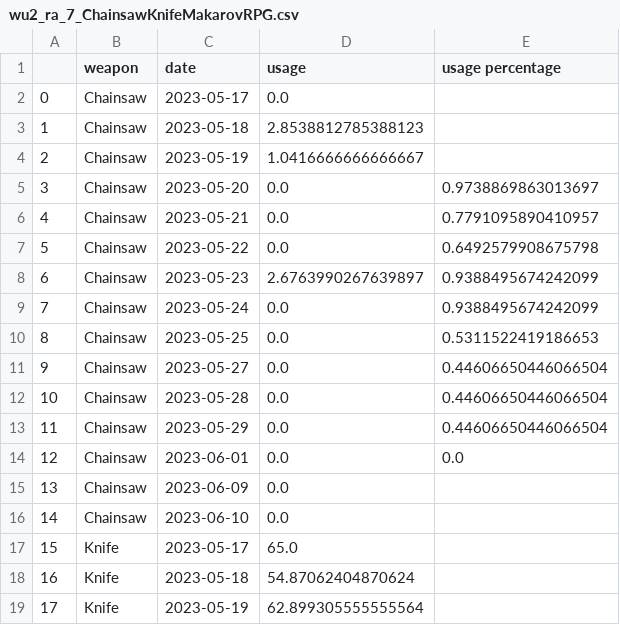
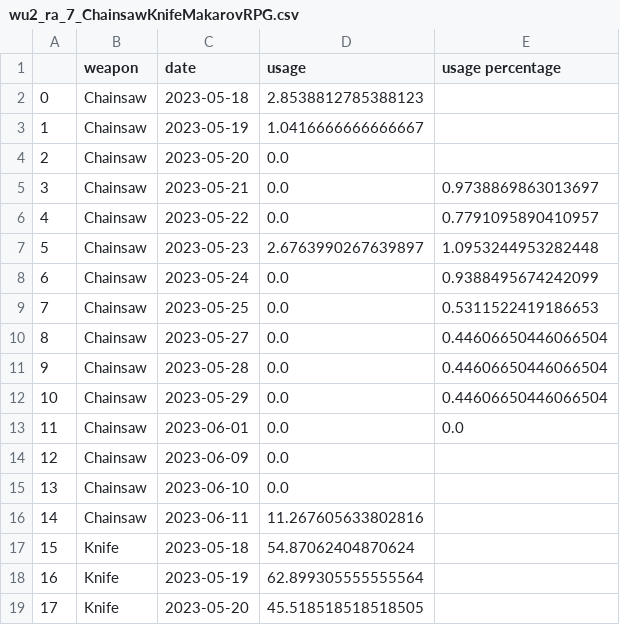
Before and after one commit to s2vndl/s2_1st_tournament_stats, a CSV file: docs/data/wu2_ra_7_ChainsawKnifeMakarovRPG.csv, drawn as a sheet; only a part is shown; the diff covers the shown part only.

```diff
--- a/docs/data/wu2_ra_7_ChainsawKnifeMakarovRPG.csv
+++ b/docs/data/wu2_ra_7_ChainsawKnifeMakarovRPG.csv
@@ -1,19 +1,19 @@
 ,weapon,date,usage,usage percentage
-0,Chainsaw,2023-05-17,0.0,
-1,Chainsaw,2023-05-18,2.8538812785388123,
-2,Chainsaw,2023-05-19,1.0416666666666667,
-3,Chainsaw,2023-05-20,0.0,0.9738869863013697
-4,Chainsaw,2023-05-21,0.0,0.7791095890410957
-5,Chainsaw,2023-05-22,0.0,0.6492579908675798
-6,Chainsaw,2023-05-23,2.6763990267639897,0.9388495674242099
-7,Chainsaw,2023-05-24,0.0,0.9388495674242099
-8,Chainsaw,2023-05-25,0.0,0.5311522419186653
-9,Chainsaw,2023-05-27,0.0,0.44606650446066504
-10,Chainsaw,2023-05-28,0.0,0.44606650446066504
-11,Chainsaw,2023-05-29,0.0,0.44606650446066504
-12,Chainsaw,2023-06-01,0.0,0.0
-13,Chainsaw,2023-06-09,0.0,
-14,Chainsaw,2023-06-10,0.0,
-15,Knife,2023-05-17,65.0,
-16,Knife,2023-05-18,54.87062404870624,
-17,Knife,2023-05-19,62.899305555555564,
+0,Chainsaw,2023-05-18,2.8538812785388123,
+1,Chainsaw,2023-05-19,1.0416666666666667,
+2,Chainsaw,2023-05-20,0.0,
+3,Chainsaw,2023-05-21,0.0,0.9738869863013697
+4,Chainsaw,2023-05-22,0.0,0.7791095890410957
+5,Chainsaw,2023-05-23,2.6763990267639897,1.0953244953282448
+6,Chainsaw,2023-05-24,0.0,0.9388495674242099
+7,Chainsaw,2023-05-25,0.0,0.5311522419186653
+8,Chainsaw,2023-05-27,0.0,0.44606650446066504
+9,Chainsaw,2023-05-28,0.0,0.44606650446066504
+10,Chainsaw,2023-05-29,0.0,0.44606650446066504
+11,Chainsaw,2023-06-01,0.0,0.0
+12,Chainsaw,2023-06-09,0.0,
+13,Chainsaw,2023-06-10,0.0,
+14,Chainsaw,2023-06-11,11.267605633802816,
+15,Knife,2023-05-18,54.87062404870624,
+16,Knife,2023-05-19,62.899305555555564,
+17,Knife,2023-05-20,45.518518518518505,
```
Also changed, not shown: 109 edited cells elsewhere in this file, docs/data/wu2_ra_21_ChainsawKnifeMakarovRPG.csv, docs/data/wu2_ra_21_DeaglesMP5SteyrAUGKalashnikovSpas12M79DragunovBarrettRocketLauncherRheinmetallMinigun.csv, 49 other files.
